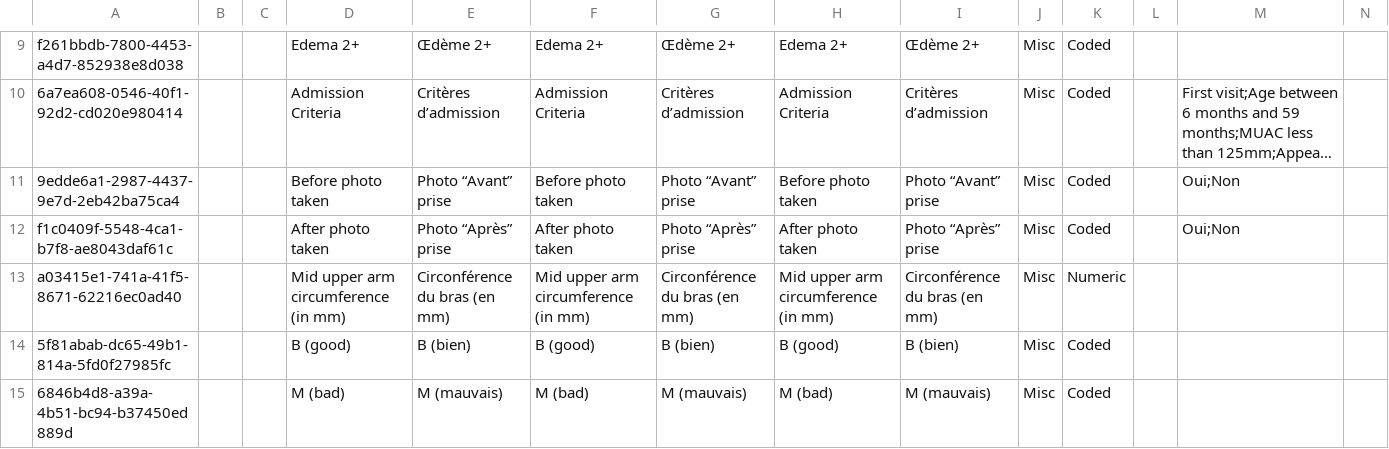
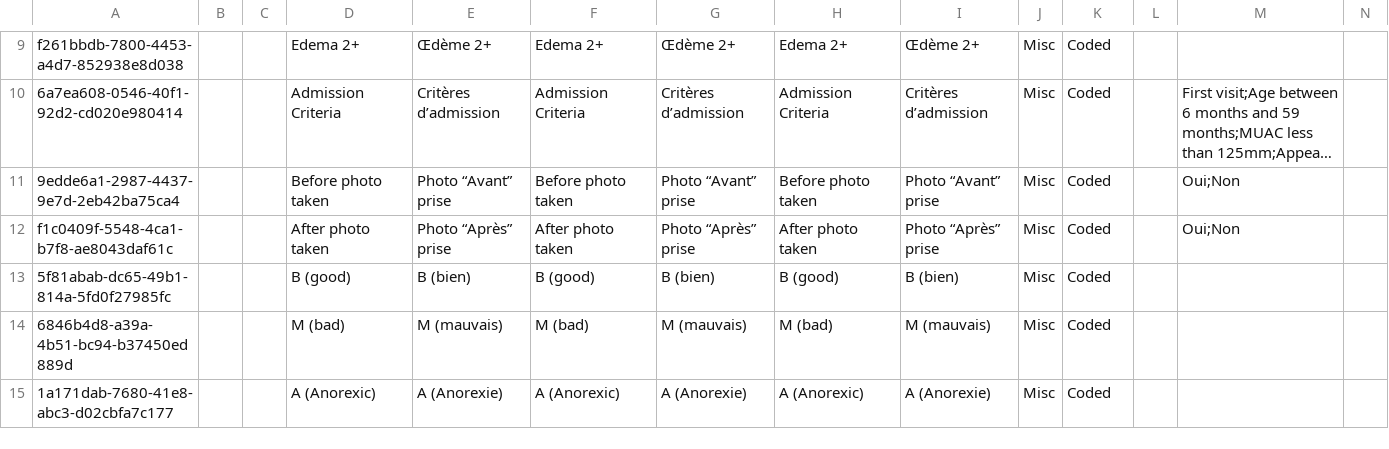
Before and after one commit to mekomsolutions/ozone-lamp, a CSV file: configs/openmrs/initializer_config/concepts/child_nutrition.csv, drawn as a sheet; only a part is shown, gaps mark what is left out; the shorter side is filled out with more unchanged rows; long unchanged cells end in …; rows hold the shown columns only; the diff names each change by its address in the sheet, - before the commit and + after, or states it on an @@ line.

Commit message:
Fix MUAC concept, visit type translation and realm roles

```diff
--- a/configs/openmrs/initializer_config/concepts/child_nutrition.csv
+++ b/configs/openmrs/initializer_config/concepts/child_nutrition.csv
-row 13: a03415e1-741a-41f5-8671-62216ec0ad40 |  |  | Mid upper arm circumference (in mm) | Circonférence du bras (en mm) | Mid upper arm circumference (in mm) | Circonférence du bras (en mm) | Mid upper arm circumference (in mm) | Circonférence du bras (en mm) | Misc | Numeric
```
Also changed, not shown: configs/openmrs/initializer_config/visittypes/visittypes.csv, 3 other files.
